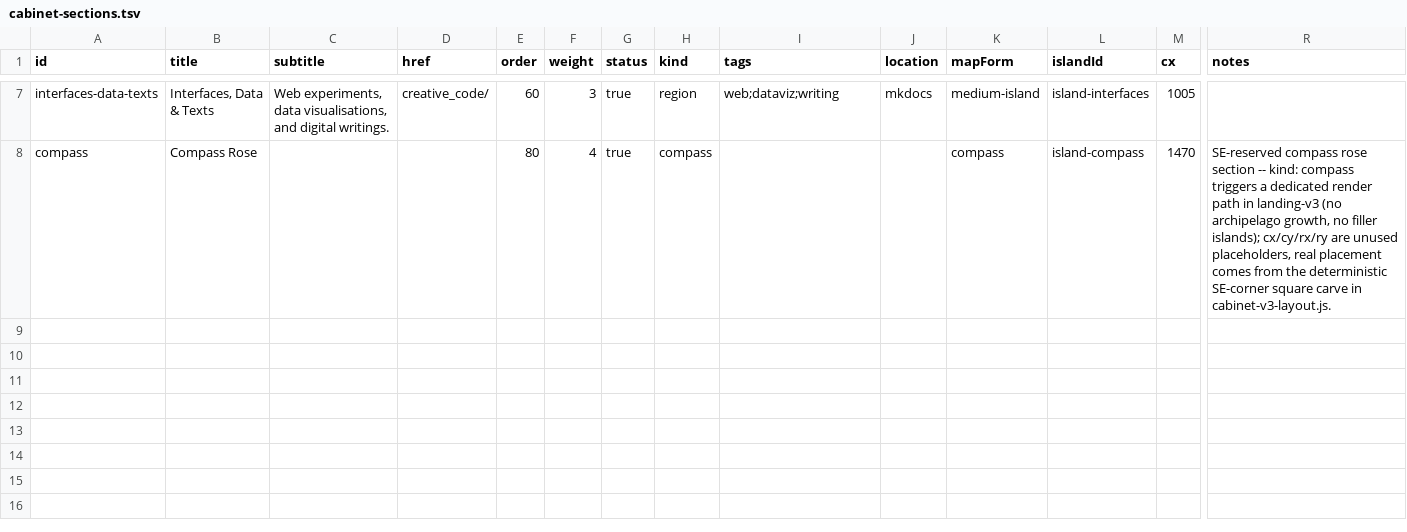
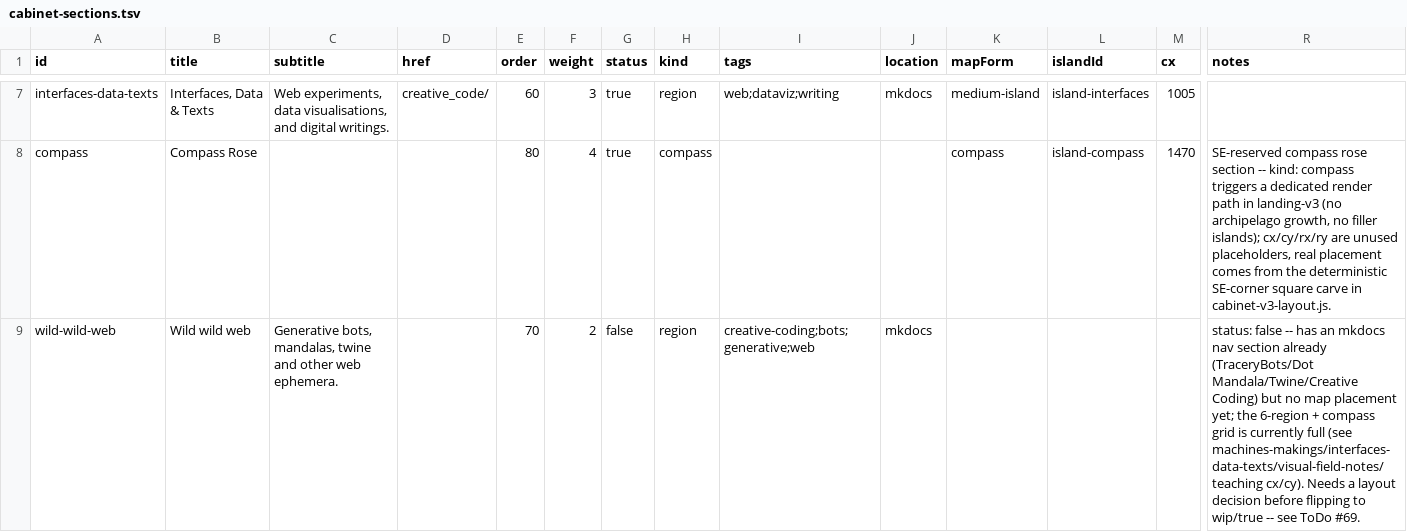
Before and after one commit to jesmehta/CabinetOfCuriosities, a TSV file: content/cabinet-sections.tsv, drawn as a sheet; only a part is shown, gaps mark what is left out; rows hold the shown columns only; the diff names each change by its address in the sheet, - before the commit and + after, or states it on an @@ line.

Commit message:
mkdocs nav: Compass + Teaching sections, Machines & Makings rename (#41/#44/#46)
Content audit found most nav-linked pages are stub/coming-soon text
even where the file exists (#67), and that Wild wild web has no
cabinet-sections.tsv row unlike every other section (#69, added
disabled pending a map-layout decision -- the archipelago grid is
already full). New Compass (About/Colophon/Now) and Teaching sections
added to mkdocs.yml, matching the compass rose and cabinet-sections.tsv
naming; Working with AI gets its first public link, straight to the
Cabinet-local path, closing #44/#46. Also fixed a stale nav reference
(fffx/formFollowsFx.md -> fffx/fffx.md) found as a live 404 while
testing the build.

```diff
--- a/content/cabinet-sections.tsv
+++ b/content/cabinet-sections.tsv
+row 9: wild-wild-web | Wild wild web | Generative bots, mandalas, twine and other web ephemera. |  | 70 | 2 | false | region | creative-coding;bots;generative;web | mkdocs |  |  |  | status: false -- has an mkdocs nav section already (TraceryBots/Dot Mandala/Twine/Creative Coding) but no map placement yet; the 6-region + compass grid is currently full (see machines-makings/interfaces-data-texts/visual-field-notes/teaching cx/cy). Needs a layout decision before flipping to wip/true -- see ToDo #69.
```
Also changed, not shown: 5 other files.
